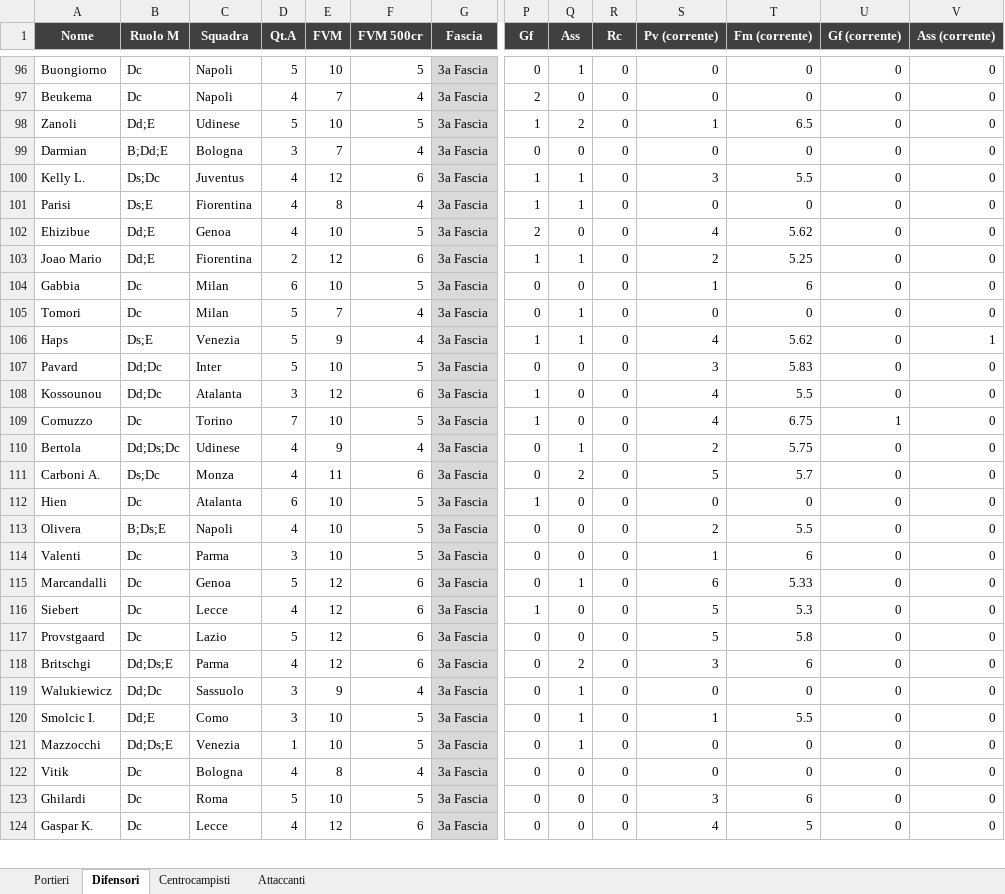
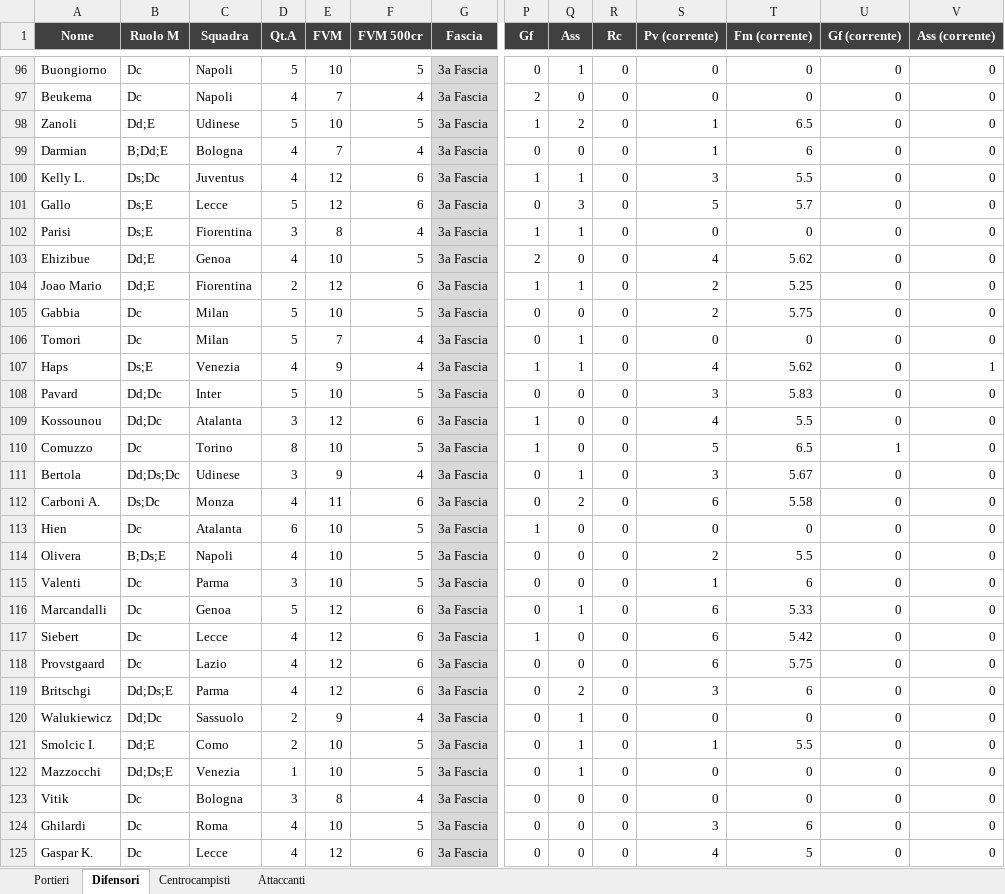
Before and after one commit to danielebaldo/fantaden, an Excel workbook: export/lista_asta.xlsx, sheet Difensori, drawn as a sheet; only a part is shown, gaps mark what is left out; values as stored, in another font and other column widths than the file's, no borders; addresses are those after the commit; rows hold the shown columns only; the diff covers the shown part only; the diff names each change by its address in the sheet, - before the commit and + after, or states it on an @@ line.

```diff
--- a/export/lista_asta.xlsx (sheet Difensori)
+++ b/export/lista_asta.xlsx (sheet Difensori)
-D99 (Qt.A): 3
+D99 (Qt.A): 4
-S99 (Pv (corrente)): 0
+S99 (Pv (corrente)): 1
-T99 (Fm (corrente)): 0
+T99 (Fm (corrente)): 6
+row 101: Gallo | Ds;E | Lecce | 5 | 12 | 6 | 3a Fascia | 0 | 3 | 0 | 5 | 5.7 | 0 | 0
-D102 (Qt.A): 4
+D102 (Qt.A): 3
-D105 (Qt.A): 6
+D105 (Qt.A): 5
-S105 (Pv (corrente)): 1
+S105 (Pv (corrente)): 2
-T105 (Fm (corrente)): 6
+T105 (Fm (corrente)): 5.75
-D107 (Qt.A): 5
+D107 (Qt.A): 4
-D110 (Qt.A): 7
+D110 (Qt.A): 8
-S110 (Pv (corrente)): 4
+S110 (Pv (corrente)): 5
-T110 (Fm (corrente)): 6.75
+T110 (Fm (corrente)): 6.5
-D111 (Qt.A): 4
+D111 (Qt.A): 3
-S111 (Pv (corrente)): 2
+S111 (Pv (corrente)): 3
-T111 (Fm (corrente)): 5.75
+T111 (Fm (corrente)): 5.67
-S112 (Pv (corrente)): 5
+S112 (Pv (corrente)): 6
-T112 (Fm (corrente)): 5.7
+T112 (Fm (corrente)): 5.58
-S117:S118 (Pv (corrente)): 5
+S117:S118 (Pv (corrente)): 6
-T117 (Fm (corrente)): 5.3
+T117 (Fm (corrente)): 5.42
-D118 (Qt.A): 5
+D118 (Qt.A): 4
-T118 (Fm (corrente)): 5.8
+T118 (Fm (corrente)): 5.75
-D120:D121 (Qt.A): 3
+D120:D121 (Qt.A): 2
-D123 (Qt.A): 4
+D123 (Qt.A): 3
-D124 (Qt.A): 5
+D124 (Qt.A): 4
```
Also changed, not shown: 9 added rows, 10 removed rows and 214 edited cells elsewhere in this sheet, sheet Centrocampisti, sheet Attaccanti, sheet Portieri, 5 other files.
